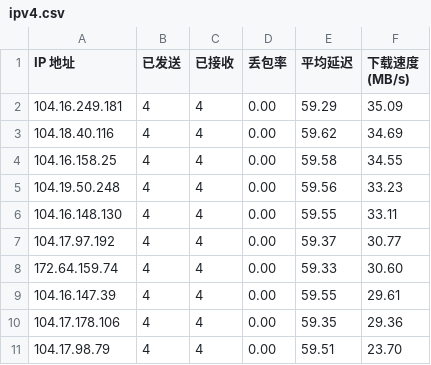
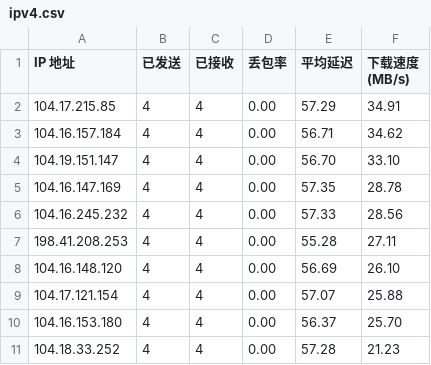
Before and after one commit to yuntinkn06/IPDB, a CSV file: BestCF/ipv4.csv, drawn as a sheet.

Commit message:
Update BestCF/ipv4.csv - 2026-04-06 08:01:48

```diff
--- a/BestCF/ipv4.csv
+++ b/BestCF/ipv4.csv
@@ -1,11 +1,11 @@
 IP 地址,已发送,已接收,丢包率,平均延迟,下载速度 (MB/s)
-104.16.249.181,4,4,0.00,59.29,35.09
-104.18.40.116,4,4,0.00,59.62,34.69
-104.16.158.25,4,4,0.00,59.58,34.55
-104.19.50.248,4,4,0.00,59.56,33.23
-104.16.148.130,4,4,0.00,59.55,33.11
-104.17.97.192,4,4,0.00,59.37,30.77
-172.64.159.74,4,4,0.00,59.33,30.60
-104.16.147.39,4,4,0.00,59.55,29.61
-104.17.178.106,4,4,0.00,59.35,29.36
-104.17.98.79,4,4,0.00,59.51,23.70
+104.17.215.85,4,4,0.00,57.29,34.91
+104.16.157.184,4,4,0.00,56.71,34.62
+104.19.151.147,4,4,0.00,56.70,33.10
+104.16.147.169,4,4,0.00,57.35,28.78
+104.16.245.232,4,4,0.00,57.33,28.56
+198.41.208.253,4,4,0.00,55.28,27.11
+104.16.148.120,4,4,0.00,56.69,26.10
+104.17.121.154,4,4,0.00,57.07,25.88
+104.16.153.180,4,4,0.00,56.37,25.70
+104.18.33.252,4,4,0.00,57.28,21.23
```
